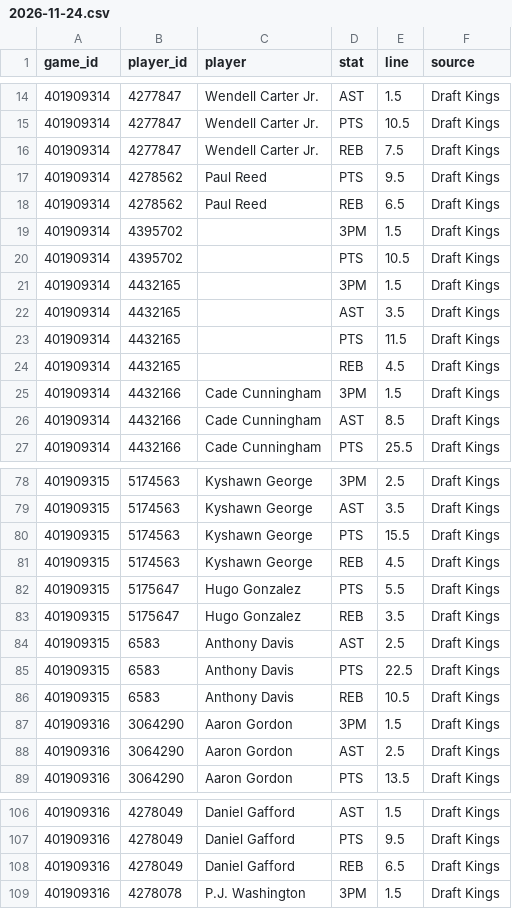
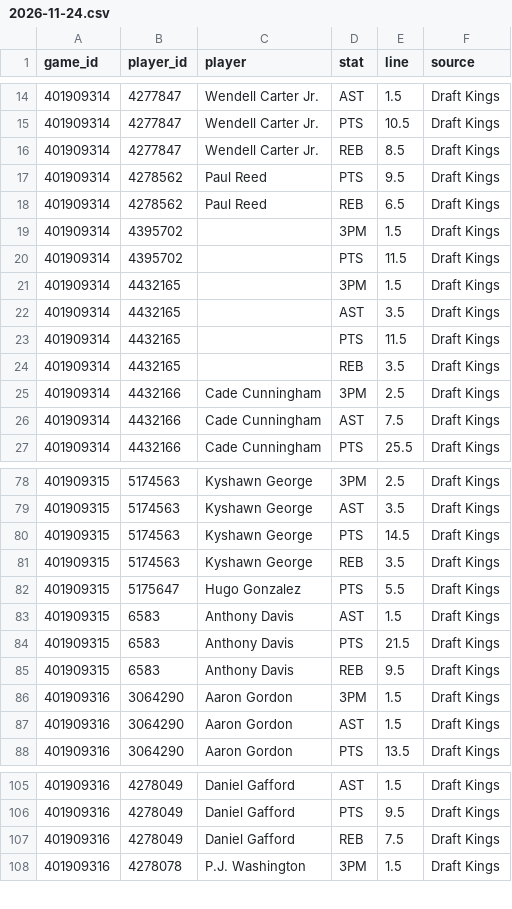
Before and after one commit to mason7park-debug/NBAprojections, a CSV file: data/props/2026-11-24.csv, drawn as a sheet; only a part is shown, gaps mark what is left out; the diff covers the shown part only.

```diff
--- a/data/props/2026-11-24.csv
+++ b/data/props/2026-11-24.csv
@@ -15,3 +15,3 @@ game_id,player_id,player,stat,line,source
 401909314,4277847,Wendell Carter Jr.,PTS,10.5,Draft Kings
-401909314,4277847,Wendell Carter Jr.,REB,7.5,Draft Kings
+401909314,4277847,Wendell Carter Jr.,REB,8.5,Draft Kings
 401909314,4278562,Paul Reed,PTS,9.5,Draft Kings
@@ -19,3 +19,3 @@ game_id,player_id,player,stat,line,source
 401909314,4395702,,3PM,1.5,Draft Kings
-401909314,4395702,,PTS,10.5,Draft Kings
+401909314,4395702,,PTS,11.5,Draft Kings
 401909314,4432165,,3PM,1.5,Draft Kings
@@ -23,5 +23,5 @@ game_id,player_id,player,stat,line,source
 401909314,4432165,,PTS,11.5,Draft Kings
-401909314,4432165,,REB,4.5,Draft Kings
-401909314,4432166,Cade Cunningham,3PM,1.5,Draft Kings
-401909314,4432166,Cade Cunningham,AST,8.5,Draft Kings
+401909314,4432165,,REB,3.5,Draft Kings
+401909314,4432166,Cade Cunningham,3PM,2.5,Draft Kings
+401909314,4432166,Cade Cunningham,AST,7.5,Draft Kings
 401909314,4432166,Cade Cunningham,PTS,25.5,Draft Kings
@@ -79,11 +79,10 @@ game_id,player_id,player,stat,line,source
 401909315,5174563,Kyshawn George,AST,3.5,Draft Kings
-401909315,5174563,Kyshawn George,PTS,15.5,Draft Kings
-401909315,5174563,Kyshawn George,REB,4.5,Draft Kings
+401909315,5174563,Kyshawn George,PTS,14.5,Draft Kings
+401909315,5174563,Kyshawn George,REB,3.5,Draft Kings
 401909315,5175647,Hugo Gonzalez,PTS,5.5,Draft Kings
-401909315,5175647,Hugo Gonzalez,REB,3.5,Draft Kings
-401909315,6583,Anthony Davis,AST,2.5,Draft Kings
-401909315,6583,Anthony Davis,PTS,22.5,Draft Kings
-401909315,6583,Anthony Davis,REB,10.5,Draft Kings
+401909315,6583,Anthony Davis,AST,1.5,Draft Kings
+401909315,6583,Anthony Davis,PTS,21.5,Draft Kings
+401909315,6583,Anthony Davis,REB,9.5,Draft Kings
 401909316,3064290,Aaron Gordon,3PM,1.5,Draft Kings
-401909316,3064290,Aaron Gordon,AST,2.5,Draft Kings
+401909316,3064290,Aaron Gordon,AST,1.5,Draft Kings
 401909316,3064290,Aaron Gordon,PTS,13.5,Draft Kings
@@ -107,3 +106,3 @@ game_id,player_id,player,stat,line,source
 401909316,4278049,Daniel Gafford,PTS,9.5,Draft Kings
-401909316,4278049,Daniel Gafford,REB,6.5,Draft Kings
+401909316,4278049,Daniel Gafford,REB,7.5,Draft Kings
 401909316,4278078,P.J. Washington,3PM,1.5,Draft Kings
```
Also changed, not shown: 10 edited cells elsewhere in this file, data/projections/2026-11-24.csv, 3 other files.
